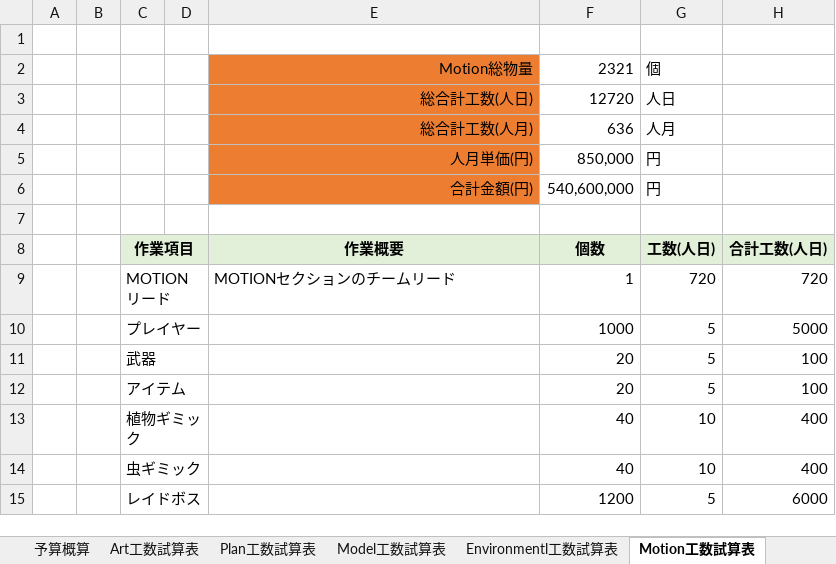
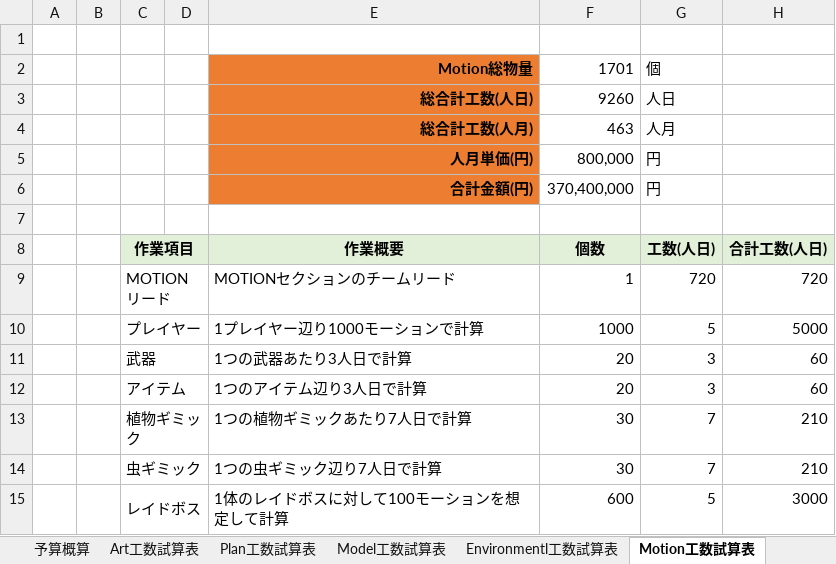
Before and after one commit to Ducks-Kaikuu/Validation, an Excel workbook: Project/EBA/EBA制作用資料サンプル.xlsx, sheet Motion工数試算表, drawn as a sheet; values as stored, in another font and other column widths than the file's, no borders; removed rows and columns are numbered as before the commit, all else as after; the diff names each change by its address in the sheet, - before the commit and + after, or states it on an @@ line.

```diff
--- a/Project/EBA/EBA制作用資料サンプル.xlsx (sheet Motion工数試算表)
+++ b/Project/EBA/EBA制作用資料サンプル.xlsx (sheet Motion工数試算表)
-E2:E6 bold: off
+E2:E6 bold: on
-F2: 2321
+F2: 1701
-F3: 12720
+F3: 9260
-F4: 636
+F4: 463
-F5: 850,000
+F5: 800,000
-F6: 540,600,000
+F6: 370,400,000
-E10: (empty)
+E10: 1プレイヤー辺り1000モーションで計算
-row 11:  |  | 武器 |  |  | 20 | 5 | 100
-row 12:  |  | アイテム |  |  | 20 | 5 | 100
-row 13:  |  | 植物ギミック |  |  | 40 | 10 | 400
-row 14:  |  | 虫ギミック |  |  | 40 | 10 | 400
-row 15:  |  | レイドボス |  |  | 1200 | 5 | 6000
+row 11:  |  | 武器 |  | 1つの武器あたり3人日で計算 | 20 | 3 | 60
+row 12:  |  | アイテム |  | 1つのアイテム辺り3人日で計算 | 20 | 3 | 60
+row 13:  |  | 植物ギミック |  | 1つの植物ギミックあたり7人日で計算 | 30 | 7 | 210
+row 14:  |  | 虫ギミック |  | 1つの虫ギミック辺り7人日で計算 | 30 | 7 | 210
+row 15:  |  | レイドボス |  | 1体のレイドボスに対して100モーションを想定して計算 | 600 | 5 | 3000
```
Also changed, not shown: sheet Plan工数試算表, sheet 予算概算, sheet Effect工数試算表, sheet Art工数試算表, sheet Environmentl工数試算表, sheet Model工数試算表, 2 more sheets, other sheet tabs, formulas that keep their value.
